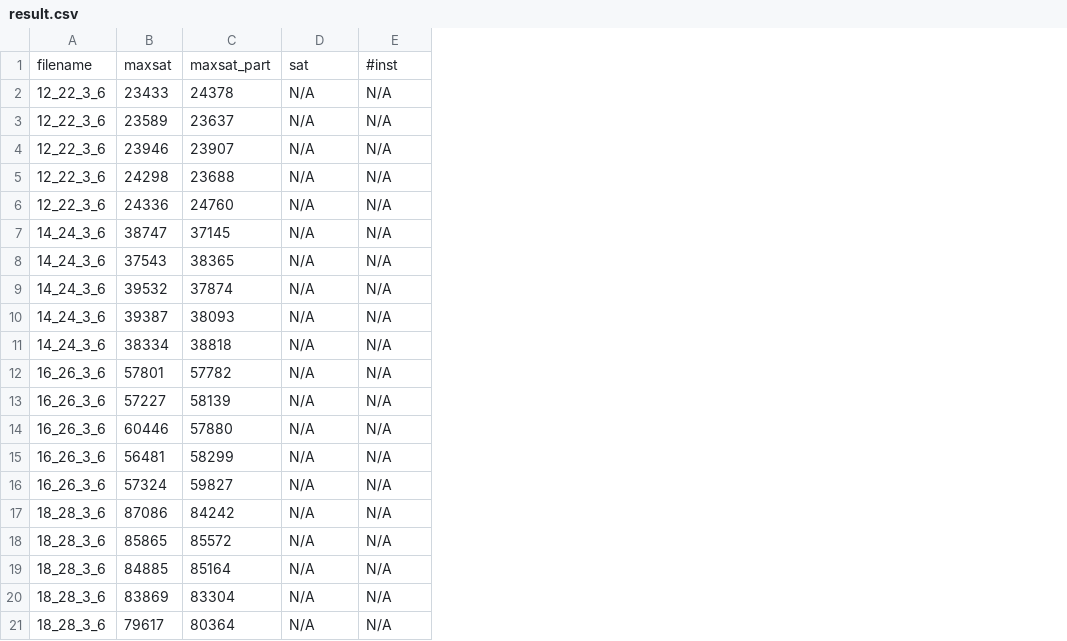
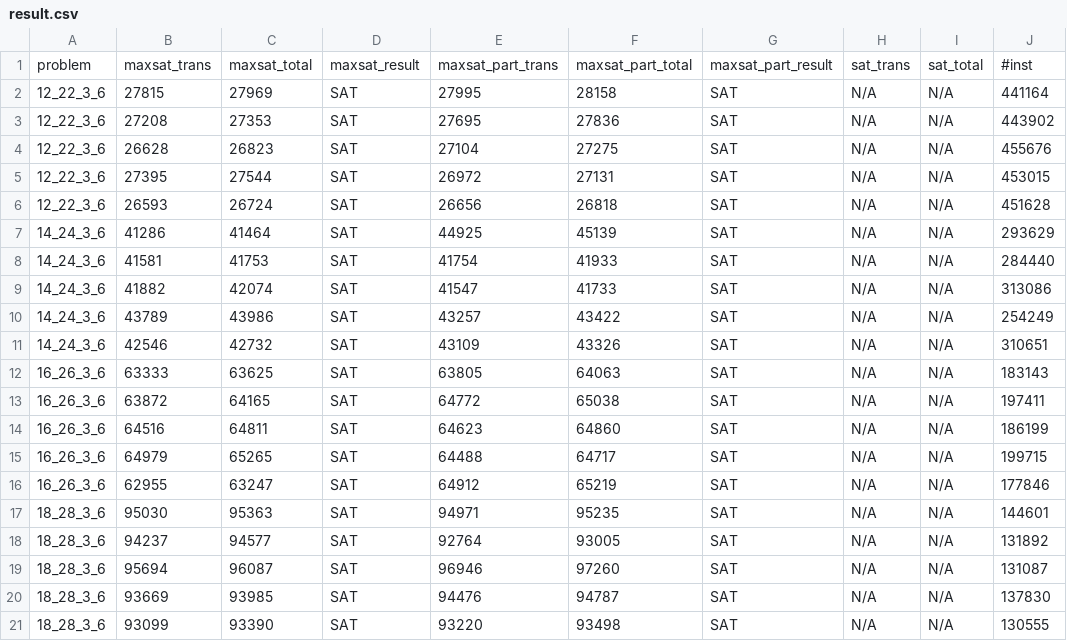
Before and after one commit to SteveZhangBit/alloy-maxsat-benchmark, a CSV file: scripts/course/result.csv, drawn as a sheet; removed rows and columns are numbered as before the commit, all else as after; the diff names each change by its address in the sheet, - before the commit and + after, or states it on an @@ line.

```diff
--- a/scripts/course/result.csv
+++ b/scripts/course/result.csv
-column B, rows 2-21: 23433 | 23589 | 23946 | 24298 | 24336 | 38747 | 37543 | 39532 | 39387 | 38334 | 57801 | 57227 | 60446 | 56481 | 57324 | 87086 | 85865 | 84885 | 83869 | 79617
-column C, rows 2-21: 24378 | 23637 | 23907 | 23688 | 24760 | 37145 | 38365 | 37874 | 38093 | 38818 | 57782 | 58139 | 57880 | 58299 | 59827 | 84242 | 85572 | 85164 | 83304 | 80364
+column B, rows 2-21: 27815 | 27208 | 26628 | 27395 | 26593 | 41286 | 41581 | 41882 | 43789 | 42546 | 63333 | 63872 | 64516 | 64979 | 62955 | 95030 | 94237 | 95694 | 93669 | 93099
+column C, rows 2-21: 27969 | 27353 | 26823 | 27544 | 26724 | 41464 | 41753 | 42074 | 43986 | 42732 | 63625 | 64165 | 64811 | 65265 | 63247 | 95363 | 94577 | 96087 | 93985 | 93390
+column D, rows 2-21: all SAT
+column E, rows 2-21: 27995 | 27695 | 27104 | 26972 | 26656 | 44925 | 41754 | 41547 | 43257 | 43109 | 63805 | 64772 | 64623 | 64488 | 64912 | 94971 | 92764 | 96946 | 94476 | 93220
+column F, rows 2-21: 28158 | 27836 | 27275 | 27131 | 26818 | 45139 | 41933 | 41733 | 43422 | 43326 | 64063 | 65038 | 64860 | 64717 | 65219 | 95235 | 93005 | 97260 | 94787 | 93498
+column G, rows 2-21: all SAT
+column J, rows 2-21: 441164 | 443902 | 455676 | 453015 | 451628 | 293629 | 284440 | 313086 | 254249 | 310651 | 183143 | 197411 | 186199 | 199715 | 177846 | 144601 | 131892 | 131087 | 137830 | 130555
-row 1: filename | maxsat | maxsat_part | sat | #inst
+row 1: problem | maxsat_trans | maxsat_total | maxsat_result | maxsat_part_trans | maxsat_part_total | maxsat_part_result | sat_trans | sat_total | #inst
```
Also changed, not shown: scripts/checkmate/result.csv, scripts/seating/result.csv, 5 other files.
